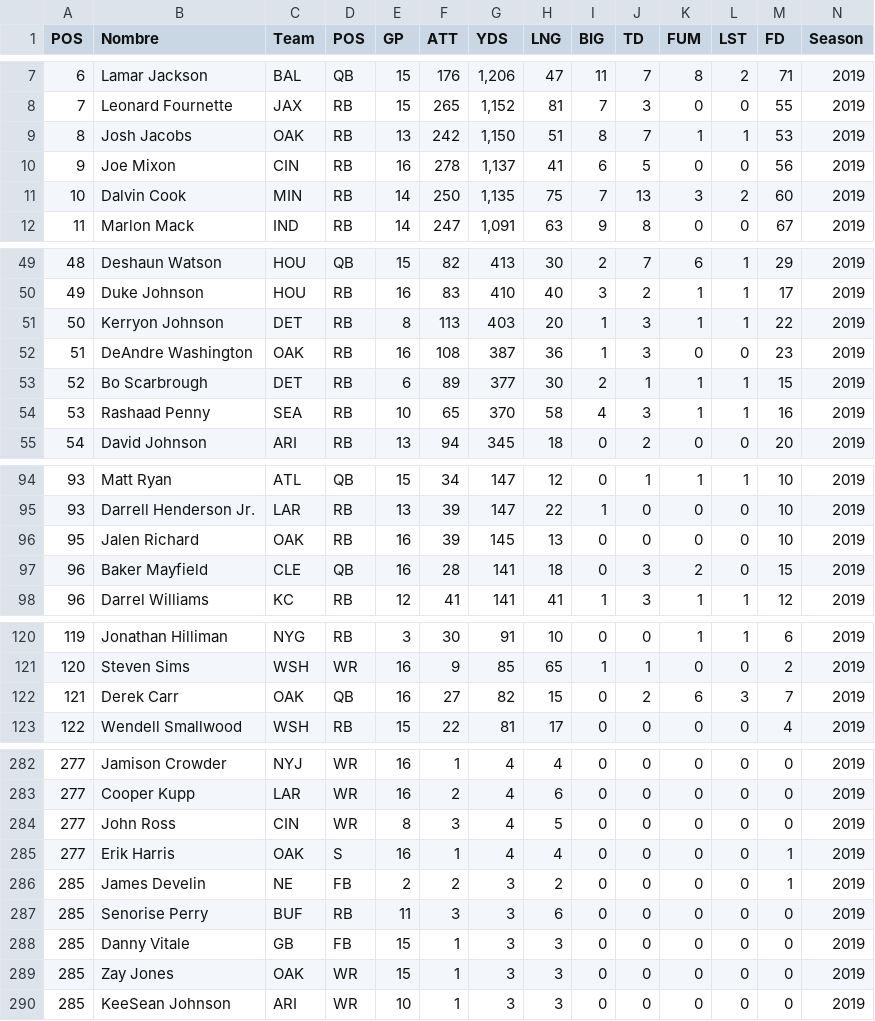
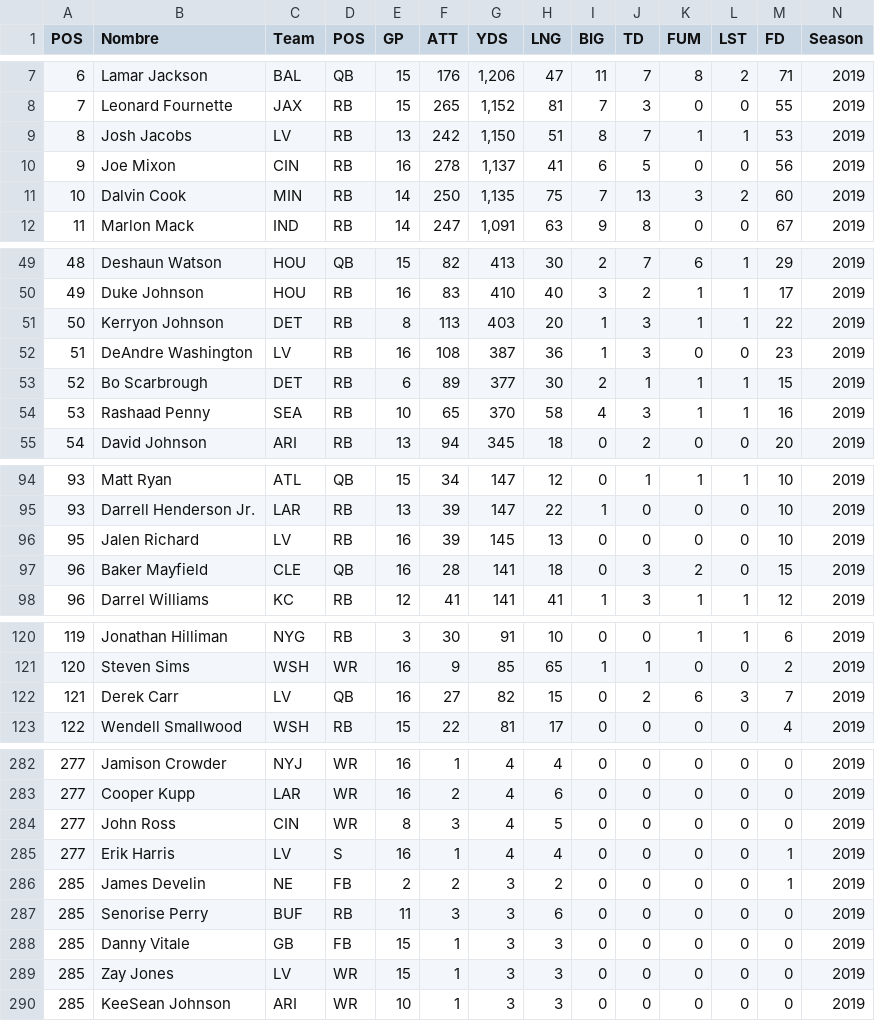
Before and after one commit to joevazquez/NFL_Players_statistics, a CSV file: Dataset/2019/Rushing_Yards_Season_2019.csv, drawn as a sheet; only a part is shown, gaps mark what is left out; the diff covers the shown part only.

```diff
--- a/Dataset/2019/Rushing_Yards_Season_2019.csv
+++ b/Dataset/2019/Rushing_Yards_Season_2019.csv
@@ -8,3 +8,3 @@ POS,Nombre,Team,POS,GP,ATT,YDS,LNG,BIG,TD,FUM,LST,FD,Season
 7,Leonard Fournette,JAX,RB,15,265,"1,152",81,7,3,0,0,55,2019
-8,Josh Jacobs,OAK,RB,13,242,"1,150",51,8,7,1,1,53,2019
+8,Josh Jacobs,LV,RB,13,242,"1,150",51,8,7,1,1,53,2019
 9,Joe Mixon,CIN,RB,16,278,"1,137",41,6,5,0,0,56,2019
@@ -51,3 +51,3 @@ POS,Nombre,Team,POS,GP,ATT,YDS,LNG,BIG,TD,FUM,LST,FD,Season
 50,Kerryon Johnson,DET,RB,8,113,403,20,1,3,1,1,22,2019
-51,DeAndre Washington,OAK,RB,16,108,387,36,1,3,0,0,23,2019
+51,DeAndre Washington,LV,RB,16,108,387,36,1,3,0,0,23,2019
 52,Bo Scarbrough,DET,RB,6,89,377,30,2,1,1,1,15,2019
@@ -95,3 +95,3 @@ POS,Nombre,Team,POS,GP,ATT,YDS,LNG,BIG,TD,FUM,LST,FD,Season
 93,Darrell Henderson Jr.,LAR,RB,13,39,147,22,1,0,0,0,10,2019
-95,Jalen Richard,OAK,RB,16,39,145,13,0,0,0,0,10,2019
+95,Jalen Richard,LV,RB,16,39,145,13,0,0,0,0,10,2019
 96,Baker Mayfield,CLE,QB,16,28,141,18,0,3,2,0,15,2019
@@ -121,3 +121,3 @@ POS,Nombre,Team,POS,GP,ATT,YDS,LNG,BIG,TD,FUM,LST,FD,Season
 120,Steven Sims,WSH,WR,16,9,85,65,1,1,0,0,2,2019
-121,Derek Carr,OAK,QB,16,27,82,15,0,2,6,3,7,2019
+121,Derek Carr,LV,QB,16,27,82,15,0,2,6,3,7,2019
 122,Wendell Smallwood,WSH,RB,15,22,81,17,0,0,0,0,4,2019
@@ -284,3 +284,3 @@ POS,Nombre,Team,POS,GP,ATT,YDS,LNG,BIG,TD,FUM,LST,FD,Season
 277,John Ross,CIN,WR,8,3,4,5,0,0,0,0,0,2019
-277,Erik Harris,OAK,S,16,1,4,4,0,0,0,0,1,2019
+277,Erik Harris,LV,S,16,1,4,4,0,0,0,0,1,2019
 285,James Develin,NE,FB,2,2,3,2,0,0,0,0,1,2019
@@ -288,3 +288,3 @@ POS,Nombre,Team,POS,GP,ATT,YDS,LNG,BIG,TD,FUM,LST,FD,Season
 285,Danny Vitale,GB,FB,15,1,3,3,0,0,0,0,0,2019
-285,Zay Jones,OAK,WR,15,1,3,3,0,0,0,0,0,2019
+285,Zay Jones,LV,WR,15,1,3,3,0,0,0,0,0,2019
 285,KeeSean Johnson,ARI,WR,10,1,3,3,0,0,0,0,0,2019
```
Also changed, not shown: 4 edited cells elsewhere in this file, Dataset/2019/Receiving_Yards_Season_2019.csv, Dataset/2020/Rushing_Yards_Season_2020.csv, 11 other files.
